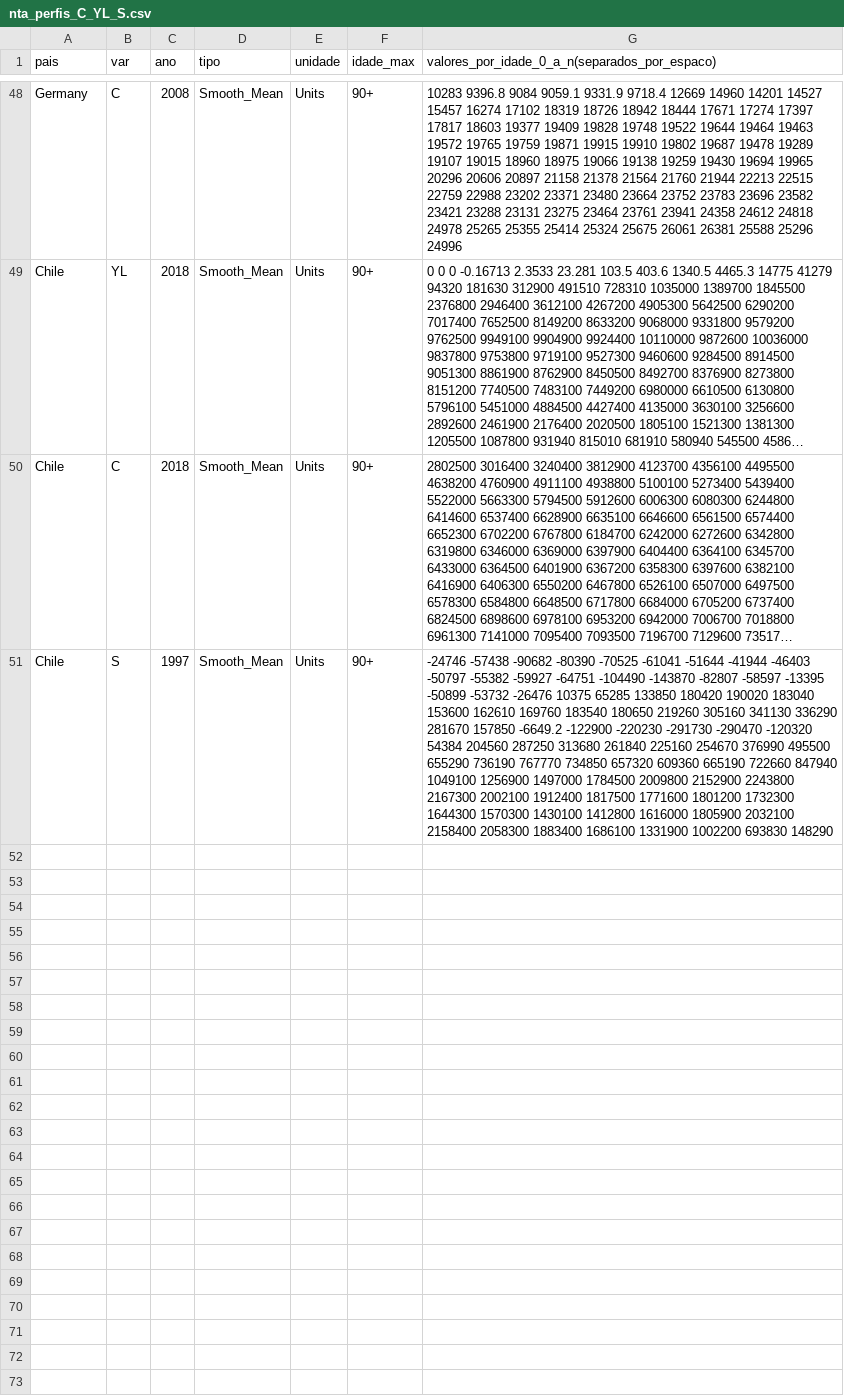
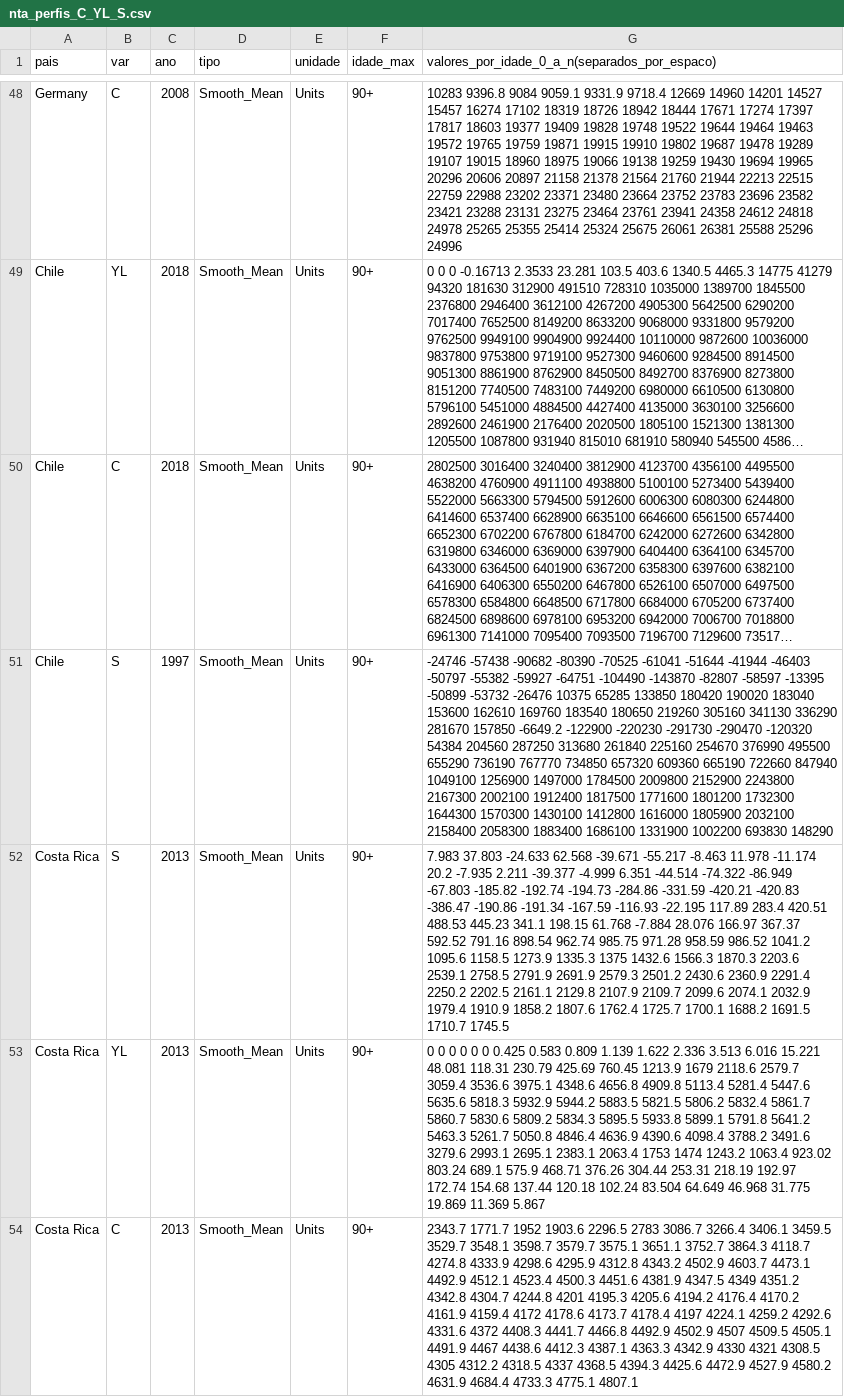
Before and after one commit to itibere-muarrek/Ainu-Narayama, a CSV file: data/raw/nta_perfis_C_YL_S.csv, drawn as a sheet; only a part is shown, gaps mark what is left out; long unchanged cells end in …; the diff names each change by its address in the sheet, - before the commit and + after, or states it on an @@ line.

Commit message:
Costa Rica incluida nos perfis NTA (21 paises): perfil de 2013 do portal NTA (consumo, renda do trabalho e poupanca; Pamela Jimenez-Fontana), que com a populacao da ONU de 2013 e cortes 22/61 reproduz as participacoes do Paper 3 (31,49/56,18/12,33 contra 31,5/56,2/12,3); pagina, JSON, PDFs PT/EN, novidade da landing em 9 idiomas, fonte e THIRD_PARTY_DATA atualizados; testes atualizados

```diff
--- a/data/raw/nta_perfis_C_YL_S.csv
+++ b/data/raw/nta_perfis_C_YL_S.csv
+row 52: Costa Rica | S | 2013 | Smooth_Mean | Units | 90+ | 7.983 37.803 -24.633 62.568 -39.671 -55.217 -8.463 11.978 -11.174 20.2 -7.935 2.211 -39.377 -4.999 6.351 -44.514 -74.322 -86.949 -67.803 -185.82 -192.74 -194.73 -284.86 -331.59 -420.21 -420.83 -386.47 -190.86 -191.34 -167.59 -116.93 -22.195 117.89 283.4 420.51 488.53 445.23 341.1 198.15 61.768 -7.884 28.076 166.97 367.37 592.52 791.16 898.54 962.74 985.75 971.28 958.59 986.52 1041.2 1095.6 1158.5 1273.9 1335.3 1375 1432.6 1566.3 1870.3 2203.6 2539.1 2758.5 2791.9 2691.9 2579.3 2501.2 2430.6 2360.9 2291.4 2250.2 2202.5 2161.1 2129.8 2107.9 2109.7 2099.6 2074.1 2032.9 1979.4 1910.9 1858.2 1807.6 1762.4 1725.7 1700.1 1688.2 1691.5 1710.7 1745.5
+row 53: Costa Rica | YL | 2013 | Smooth_Mean | Units | 90+ | 0 0 0 0 0 0 0.425 0.583 0.809 1.139 1.622 2.336 3.513 6.016 15.221 48.081 118.31 230.79 425.69 760.45 1213.9 1679 2118.6 2579.7 3059.4 3536.6 3975.1 4348.6 4656.8 4909.8 5113.4 5281.4 5447.6 5635.6 5818.3 5932.9 5944.2 5883.5 5821.5 5806.2 5832.4 5861.7 5860.7 5830.6 5809.2 5834.3 5895.5 5933.8 5899.1 5791.8 5641.2 5463.3 5261.7 5050.8 4846.4 4636.9 4390.6 4098.4 3788.2 3491.6 3279.6 2993.1 2695.1 2383.1 2063.4 1753 1474 1243.2 1063.4 923.02 803.24 689.1 575.9 468.71 376.26 304.44 253.31 218.19 192.97 172.74 154.68 137.44 120.18 102.24 83.504 64.649 46.968 31.775 19.869 11.369 5.867
+row 54: Costa Rica | C | 2013 | Smooth_Mean | Units | 90+ | 2343.7 1771.7 1952 1903.6 2296.5 2783 3086.7 3266.4 3406.1 3459.5 3529.7 3548.1 3598.7 3579.7 3575.1 3651.1 3752.7 3864.3 4118.7 4274.8 4333.9 4298.6 4295.9 4312.8 4343.2 4502.9 4603.7 4473.1 4492.9 4512.1 4523.4 4500.3 4451.6 4381.9 4347.5 4349 4351.2 4342.8 4304.7 4244.8 4201 4195.3 4205.6 4194.2 4176.4 4170.2 4161.9 4159.4 4172 4178.6 4173.7 4178.4 4197 4224.1 4259.2 4292.6 4331.6 4372 4408.3 4441.7 4466.8 4492.9 4502.9 4507 4509.5 4505.1 4491.9 4467 4438.6 4412.3 4387.1 4363.3 4342.9 4330 4321 4308.5 4305 4312.2 4318.5 4337 4368.5 4394.3 4425.6 4472.9 4527.9 4580.2 4631.9 4684.4 4733.3 4775.1 4807.1
```
Also changed, not shown: 13 other files.
